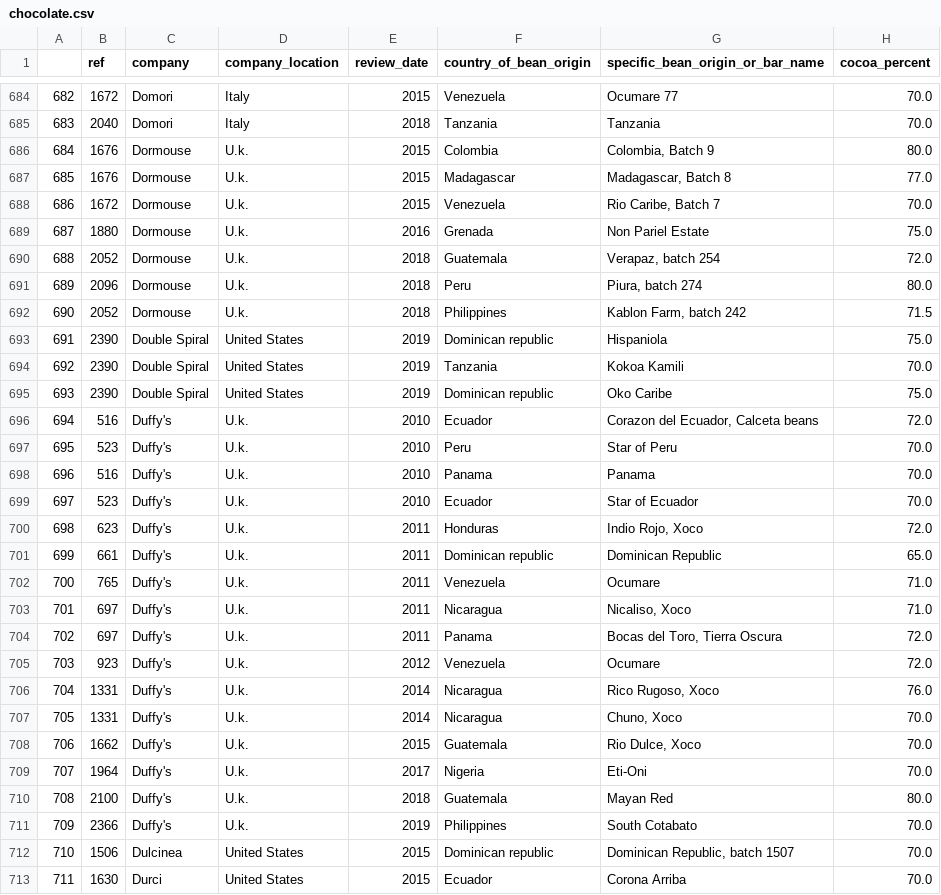
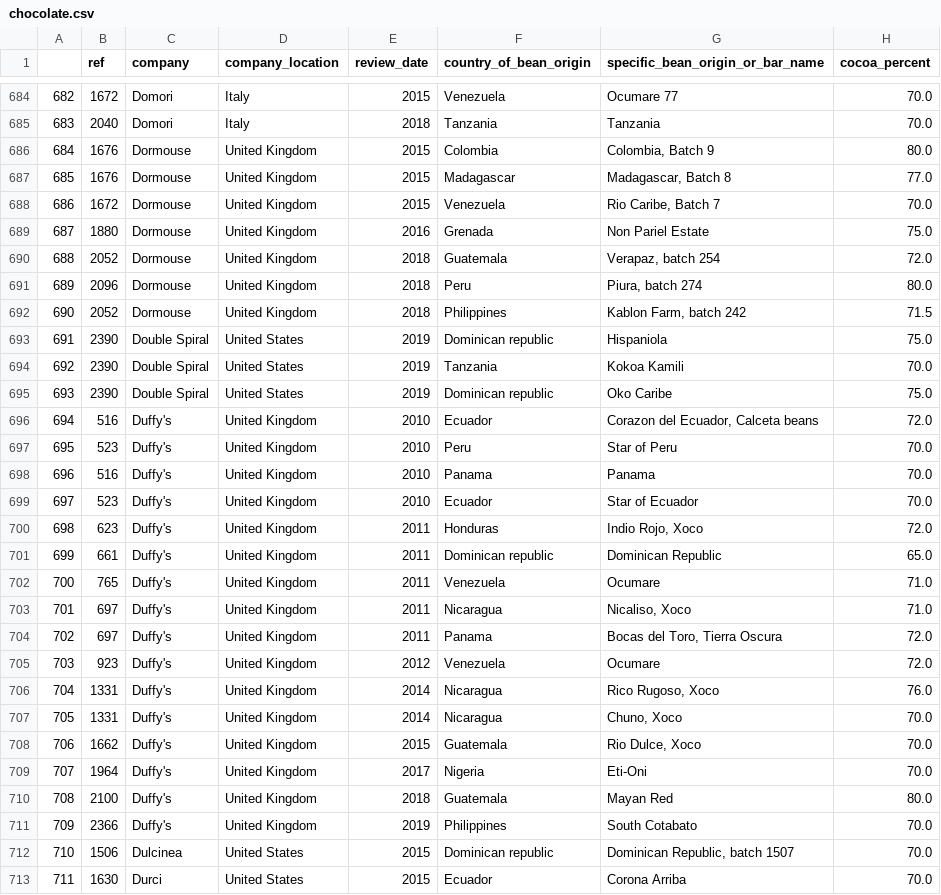
Before and after one commit to Matteolanz/chocolate, a CSV file: chocolate.csv, drawn as a sheet; only a part is shown, gaps mark what is left out; the diff covers the shown part only; the diff names each change by its address in the sheet, - before the commit and + after, or states it on an @@ line.

Commit message:
Sub 'u.k.' and 'u.s.a.' with extended names

```diff
--- a/chocolate.csv
+++ b/chocolate.csv
-D686:D692 (company_location): U.k.
+D686:D692 (company_location): United Kingdom
-D696:D711 (company_location): U.k.
+D696:D711 (company_location): United Kingdom
```
Also changed, not shown: 94 edited cells elsewhere in this file.
